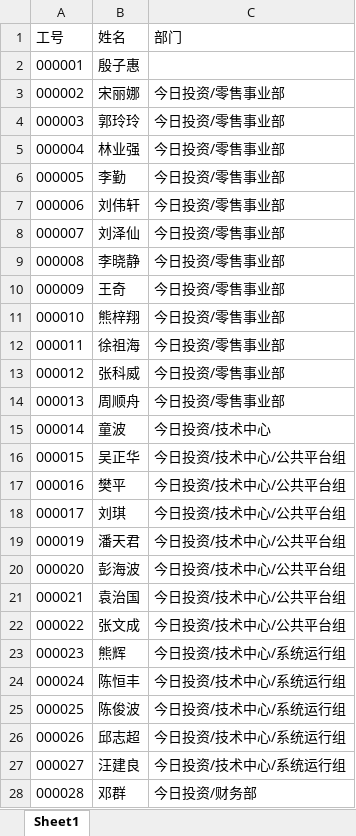
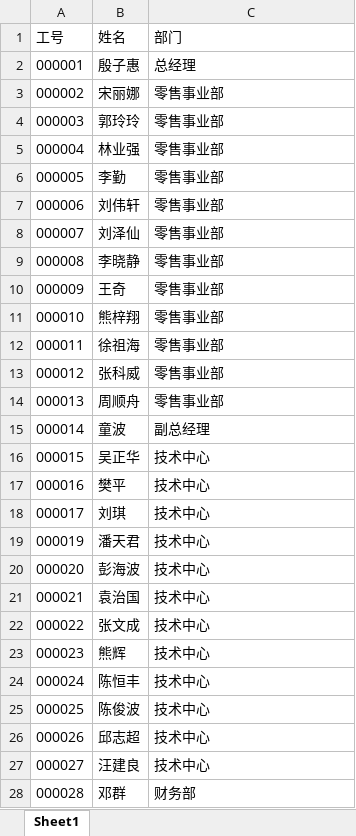
Before and after one commit to ken-alx/lottery, an Excel workbook: server/data/users.xlsx, sheet Sheet1, drawn as a sheet; only a part is shown; values as stored, in another font and other column widths than the file's, no borders; the diff covers the shown part only; the diff names each change by its address in the sheet, - before the commit and + after, or states it on an @@ line.

```diff
--- a/server/data/users.xlsx (sheet Sheet1)
+++ b/server/data/users.xlsx (sheet Sheet1)
-C2 (部门): (empty)
+C2 (部门): 总经理
-C3:C14 (部门): 今日投资/零售事业部
+C3:C14 (部门): 零售事业部
-C15 (部门): 今日投资/技术中心
+C15 (部门): 副总经理
-C16:C22 (部门): 今日投资/技术中心/公共平台组
+C16:C22 (部门): 技术中心
-C23:C27 (部门): 今日投资/技术中心/系统运行组
+C23:C27 (部门): 技术中心
-C28 (部门): 今日投资/财务部
+C28 (部门): 财务部
```
Also changed, not shown: 51 edited cells and cell formats elsewhere in this sheet, 2 other files.
